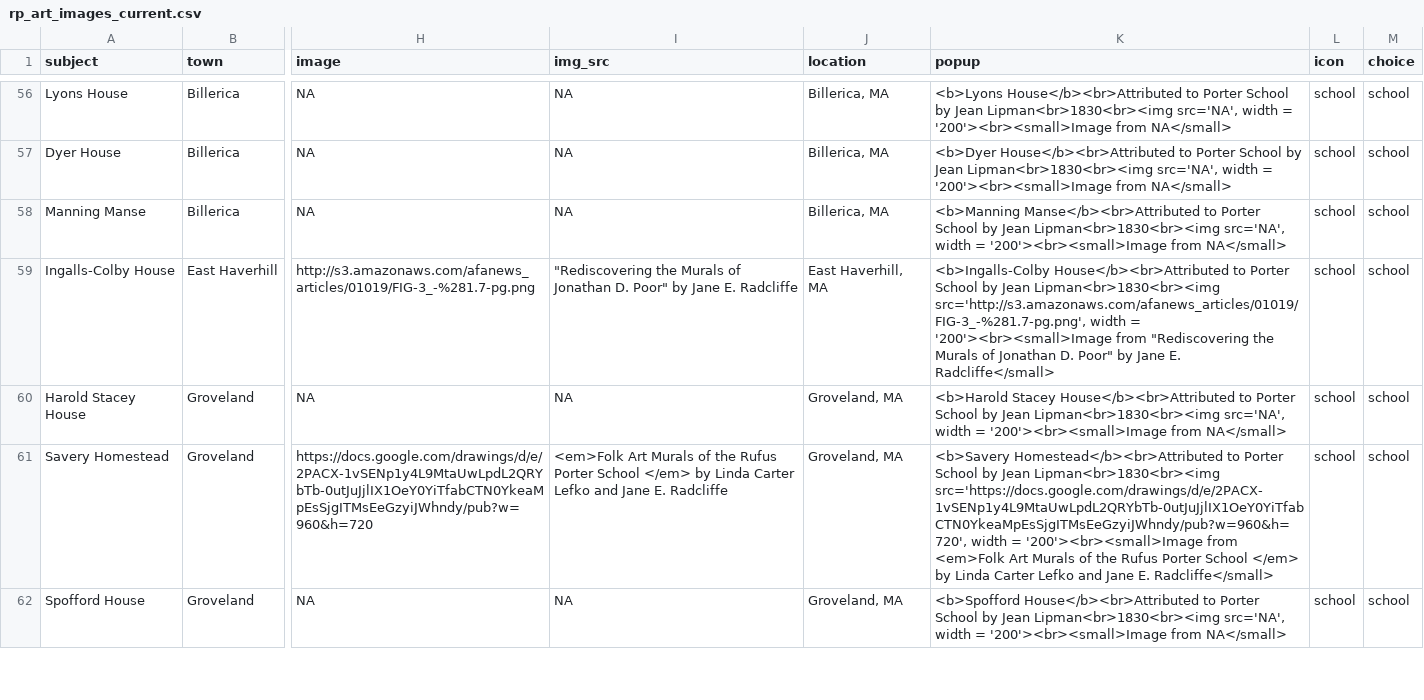
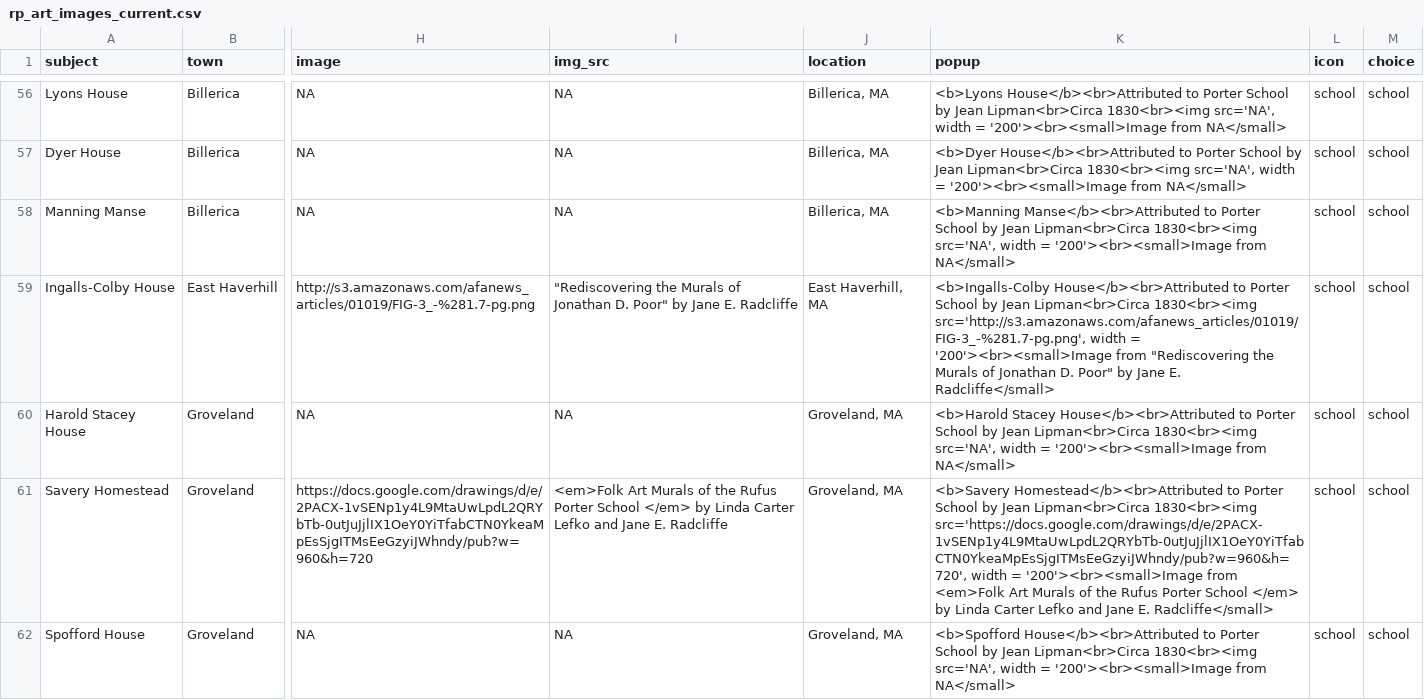
Before and after one commit to gkacton/rufus-porter, a CSV file: art-map/data/rp_art_images_current.csv, drawn as a sheet; only a part is shown, gaps mark what is left out; the diff covers the shown part only; the diff names each change by its address in the sheet, - before the commit and + after, or states it on an @@ line.

```diff
--- a/art-map/data/rp_art_images_current.csv
+++ b/art-map/data/rp_art_images_current.csv
-K56 (popup): …by Jean Lipman<br>1830<br><img src='NA', width…
+K56 (popup): …by Jean Lipman<br>Circa 1830<br><img src='NA', width…
-K57 (popup): …by Jean Lipman<br>1830<br><img src='NA', width…
+K57 (popup): …by Jean Lipman<br>Circa 1830<br><img src='NA', width…
-K58 (popup): …by Jean Lipman<br>1830<br><img src='NA', width…
+K58 (popup): …by Jean Lipman<br>Circa 1830<br><img src='NA', width…
-K59 (popup): …by Jean Lipman<br>1830<br><img src='http://s3.amazonaws.com/afanews_articles/01019/FIG-3_-%281.7-pg.png', width…
+K59 (popup): …by Jean Lipman<br>Circa 1830<br><img src='http://s3.amazonaws.com/afanews_articles/01019/FIG-3_-%281.7-pg.png', width…
-K60 (popup): …by Jean Lipman<br>1830<br><img src='NA', width…
+K60 (popup): …by Jean Lipman<br>Circa 1830<br><img src='NA', width…
-K61 (popup): …by Jean Lipman<br>1830<br><img src='https://docs.google.com/drawings/d/e/2PACX-1vSENp1y4L9MtaUwLpdL2QRYbTb-0utJuJjlIX1OeY0YiTfabCTN0YkeaMpEsSjgITMsEeGzyiJWhndy/pub?w=960&h=720', width…
+K61 (popup): …by Jean Lipman<br>Circa 1830<br><img src='https://docs.google.com/drawings/d/e/2PACX-1vSENp1y4L9MtaUwLpdL2QRYbTb-0utJuJjlIX1OeY0YiTfabCTN0YkeaMpEsSjgITMsEeGzyiJWhndy/pub?w=960&h=720', width…
-K62 (popup): …by Jean Lipman<br>1830<br><img src='NA', width…
+K62 (popup): …by Jean Lipman<br>Circa 1830<br><img src='NA', width…
```
Also changed, not shown: 132 edited cells elsewhere in this file, 3 other files.
